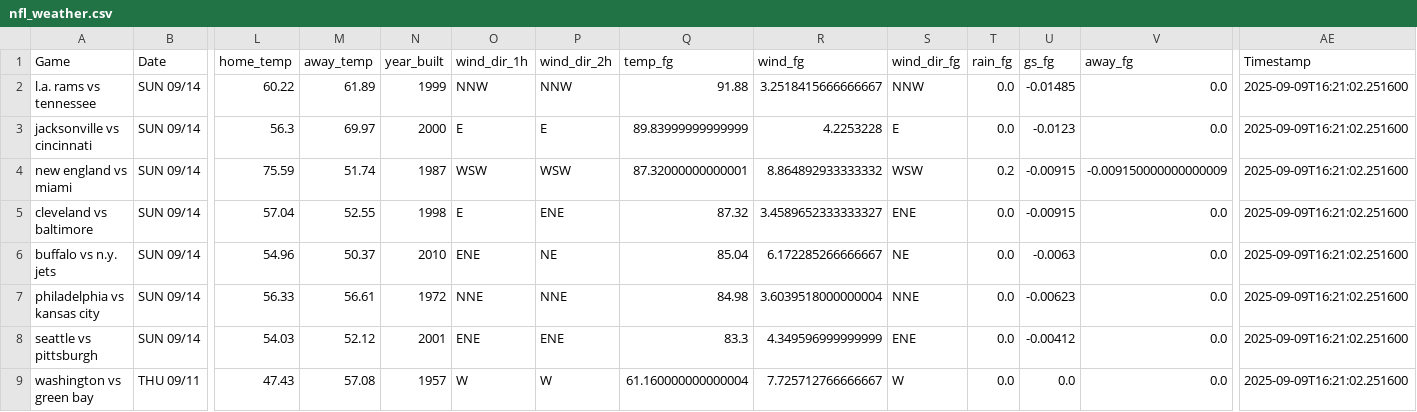
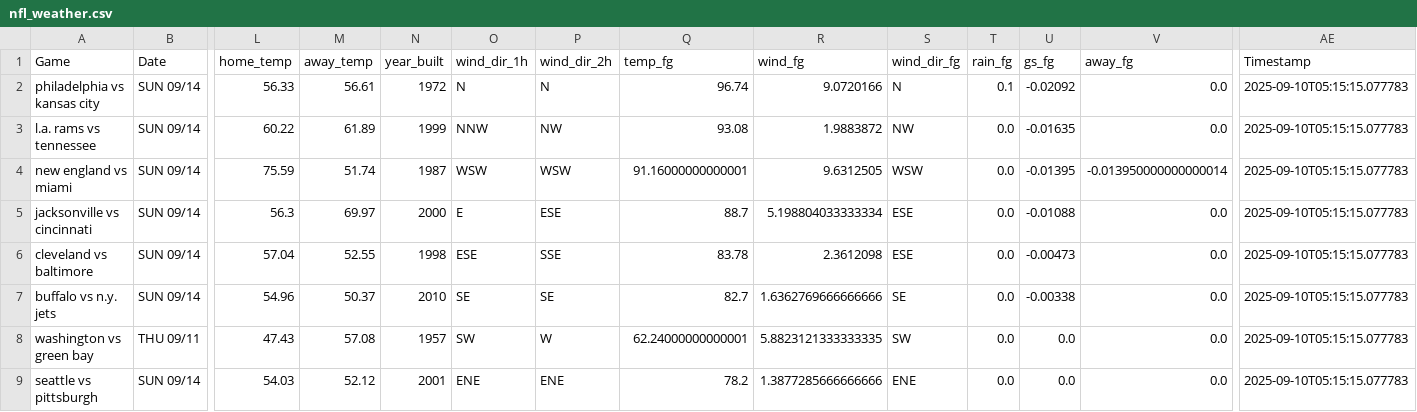
Before and after one commit to mslade50/football_weather, a CSV file: nfl_weather.csv, drawn as a sheet; only a part is shown, gaps mark what is left out; removed rows and columns are numbered as before the commit, all else as after; rows hold the shown columns only; the diff names each change by its address in the sheet, - before the commit and + after, or states it on an @@ line.

Commit message:
Update nfl_weather.csv with Timestamp 2025-09-10T05:15:15.077783

```diff
--- a/nfl_weather.csv
+++ b/nfl_weather.csv
+row 2: philadelphia vs kansas city | SUN 09/14 | 56.33 | 56.61 | 1972 | N | N | 96.74 | 9.0720166 | N | 0.1 | -0.02092 | 0.0 | 2025-09-10T05:15:15.077783
-P3 (wind_dir_2h): NNW
+P3 (wind_dir_2h): NW
-Q3 (temp_fg): 91.88
+Q3 (temp_fg): 93.08
-R3 (wind_fg): 3.2518415666666667
+R3 (wind_fg): 1.9883872
-S3 (wind_dir_fg): NNW
+S3 (wind_dir_fg): NW
-U3 (gs_fg): -0.01485
+U3 (gs_fg): -0.01635
-AE3 (Timestamp): 2025-09-09T16:21:02.251600
+AE3 (Timestamp): 2025-09-10T05:15:15.077783
-row 3: jacksonville vs cincinnati | SUN 09/14 | 56.3 | 69.97 | 2000 | E | E | 89.83999999999999 | 4.2253228 | E | 0.0 | -0.0123 | 0.0 | 2025-09-09T16:21:02.251600
-Q4 (temp_fg): 87.32000000000001
+Q4 (temp_fg): 91.16000000000001
-R4 (wind_fg): 8.864892933333332
+R4 (wind_fg): 9.6312505
-T4 (rain_fg): 0.2
+T4 (rain_fg): 0.0
-U4 (gs_fg): -0.00915
+U4 (gs_fg): -0.01395
-V4 (away_fg): -0.009150000000000009
+V4 (away_fg): -0.013950000000000014
-AE4 (Timestamp): 2025-09-09T16:21:02.251600
+AE4 (Timestamp): 2025-09-10T05:15:15.077783
+row 5: jacksonville vs cincinnati | SUN 09/14 | 56.3 | 69.97 | 2000 | E | ESE | 88.7 | 5.198804033333334 | ESE | 0.0 | -0.01088 | 0.0 | 2025-09-10T05:15:15.077783
-O6 (wind_dir_1h): E
+O6 (wind_dir_1h): ESE
-P6 (wind_dir_2h): ENE
+P6 (wind_dir_2h): SSE
-Q6 (temp_fg): 87.32
+Q6 (temp_fg): 83.78
-R6 (wind_fg): 3.4589652333333327
+R6 (wind_fg): 2.3612098
-S6 (wind_dir_fg): ENE
+S6 (wind_dir_fg): ESE
-U6 (gs_fg): -0.00915
+U6 (gs_fg): -0.00473
-AE6:AE7 (Timestamp): 2025-09-09T16:21:02.251600
+AE6:AE7 (Timestamp): 2025-09-10T05:15:15.077783
-O7 (wind_dir_1h): ENE
+O7 (wind_dir_1h): SE
-P7 (wind_dir_2h): NE
+P7 (wind_dir_2h): SE
-Q7 (temp_fg): 85.04
+Q7 (temp_fg): 82.7
-R7 (wind_fg): 6.172285266666667
+R7 (wind_fg): 1.6362769666666666
-S7 (wind_dir_fg): NE
+S7 (wind_dir_fg): SE
-U7 (gs_fg): -0.0063
+U7 (gs_fg): -0.00338
-row 7: philadelphia vs kansas city | SUN 09/14 | 56.33 | 56.61 | 1972 | NNE | NNE | 84.98 | 3.6039518000000004 | NNE | 0.0 | -0.00623 | 0.0 | 2025-09-09T16:21:02.251600
+row 8: washington vs green bay | THU 09/11 | 47.43 | 57.08 | 1957 | SW | W | 62.24000000000001 | 5.8823121333333335 | SW | 0.0 | 0.0 | 0.0 | 2025-09-10T05:15:15.077783
-Q9 (temp_fg): 83.3
+Q9 (temp_fg): 78.2
-R9 (wind_fg): 4.349596999999999
+R9 (wind_fg): 1.3877285666666666
-U9 (gs_fg): -0.00412
+U9 (gs_fg): 0.0
-AE9 (Timestamp): 2025-09-09T16:21:02.251600
+AE9 (Timestamp): 2025-09-10T05:15:15.077783
-row 9: washington vs green bay | THU 09/11 | 47.43 | 57.08 | 1957 | W | W | 61.160000000000004 | 7.725712766666667 | W | 0.0 | 0.0 | 0.0 | 2025-09-09T16:21:02.251600
```
